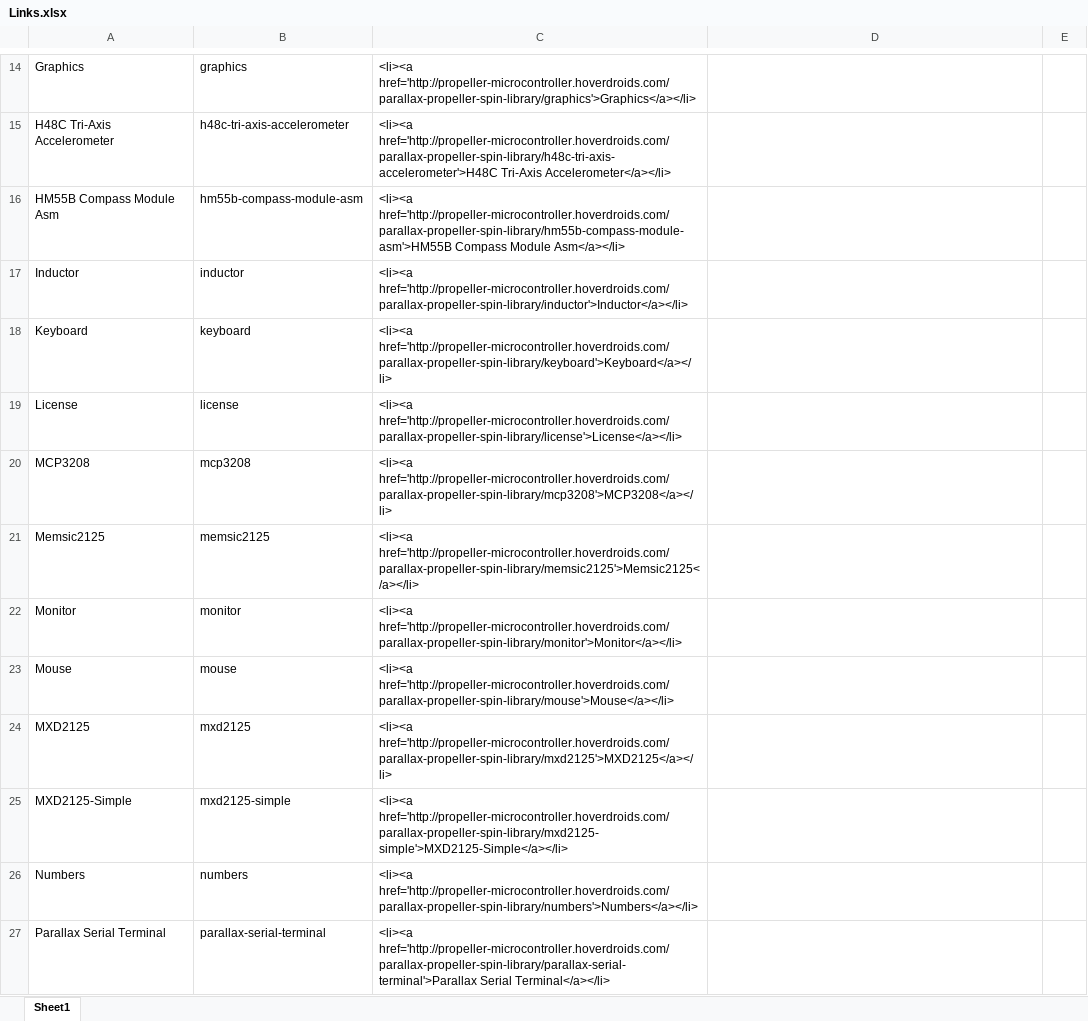
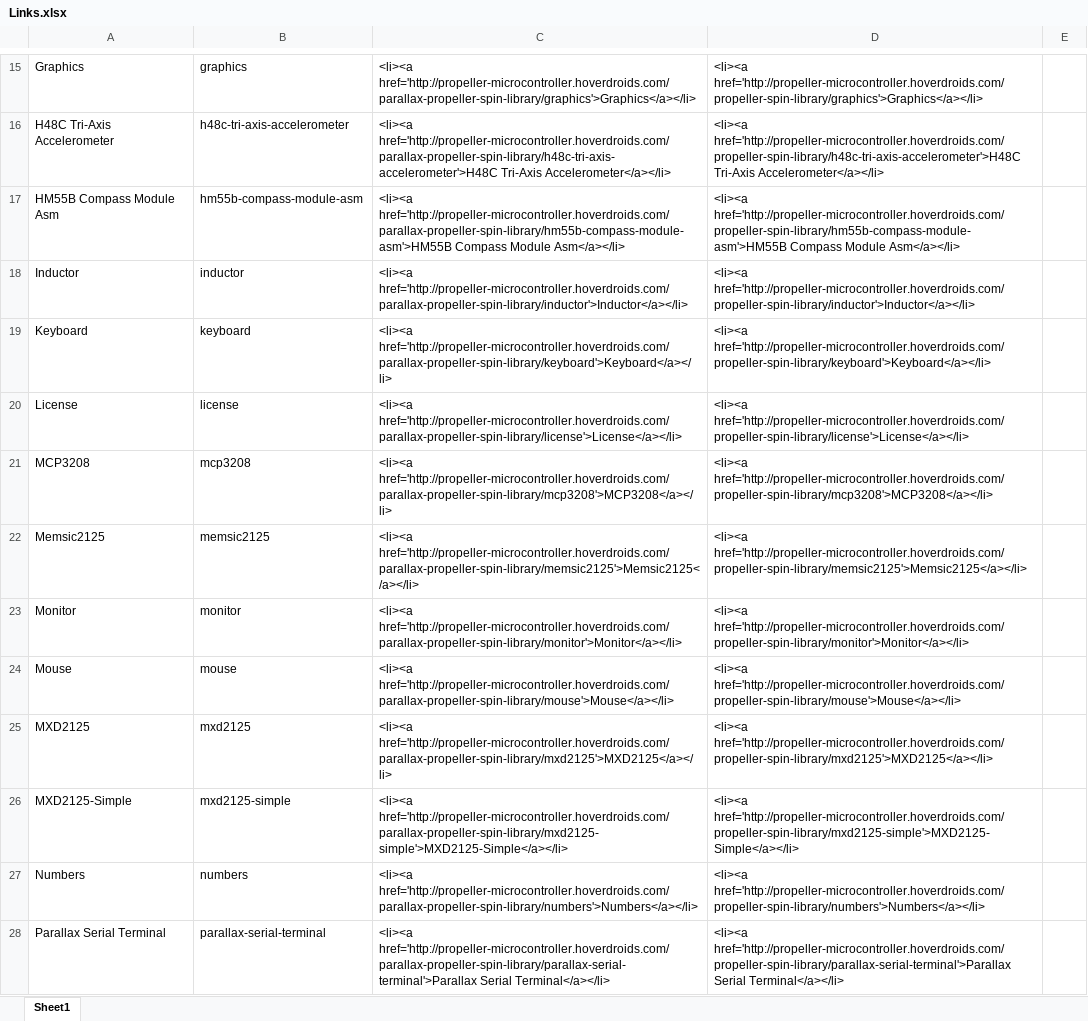
Before and after one commit to hoverdroids/Parallax-Propeller-Spin-Library, an Excel workbook: Links.xlsx, sheet Sheet1, drawn as a sheet; only a part is shown, gaps mark what is left out; values as stored, in another font and other column widths than the file's, no cell formats; addresses are those after the commit; the diff covers the shown part only; the diff names each change by its address in the sheet, - before the commit and + after, or states it on an @@ line.

Commit message:
Updated README.md with links to both the HoverDroids and Parallax versions of the Propeller Spin Library

```diff
--- a/Links.xlsx (sheet Sheet1)
+++ b/Links.xlsx (sheet Sheet1)
-D15: (empty)
+D15: <li><a href='http://propeller-microcontroller.hoverdroids.com/propeller-spin-library/graphics'>Graphics</a></li>
-D16: (empty)
+D16: <li><a href='http://propeller-microcontroller.hoverdroids.com/propeller-spin-library/h48c-tri-axis-accelerometer'>H48C Tri-Axis Accelerometer</a></li>
-D17: (empty)
+D17: <li><a href='http://propeller-microcontroller.hoverdroids.com/propeller-spin-library/hm55b-compass-module-asm'>HM55B Compass Module Asm</a></li>
-D18: (empty)
+D18: <li><a href='http://propeller-microcontroller.hoverdroids.com/propeller-spin-library/inductor'>Inductor</a></li>
-D19: (empty)
+D19: <li><a href='http://propeller-microcontroller.hoverdroids.com/propeller-spin-library/keyboard'>Keyboard</a></li>
-D20: (empty)
+D20: <li><a href='http://propeller-microcontroller.hoverdroids.com/propeller-spin-library/license'>License</a></li>
-D21: (empty)
+D21: <li><a href='http://propeller-microcontroller.hoverdroids.com/propeller-spin-library/mcp3208'>MCP3208</a></li>
-D22: (empty)
+D22: <li><a href='http://propeller-microcontroller.hoverdroids.com/propeller-spin-library/memsic2125'>Memsic2125</a></li>
-D23: (empty)
+D23: <li><a href='http://propeller-microcontroller.hoverdroids.com/propeller-spin-library/monitor'>Monitor</a></li>
-D24: (empty)
+D24: <li><a href='http://propeller-microcontroller.hoverdroids.com/propeller-spin-library/mouse'>Mouse</a></li>
-D25: (empty)
+D25: <li><a href='http://propeller-microcontroller.hoverdroids.com/propeller-spin-library/mxd2125'>MXD2125</a></li>
-D26: (empty)
+D26: <li><a href='http://propeller-microcontroller.hoverdroids.com/propeller-spin-library/mxd2125-simple'>MXD2125-Simple</a></li>
-D27: (empty)
+D27: <li><a href='http://propeller-microcontroller.hoverdroids.com/propeller-spin-library/numbers'>Numbers</a></li>
-D28: (empty)
+D28: <li><a href='http://propeller-microcontroller.hoverdroids.com/propeller-spin-library/parallax-serial-terminal'>Parallax Serial Terminal</a></li>
```
Also changed, not shown: 1 added row and 42 edited cells elsewhere in this sheet, cell formats, formulas that keep their value, 1 other file.
